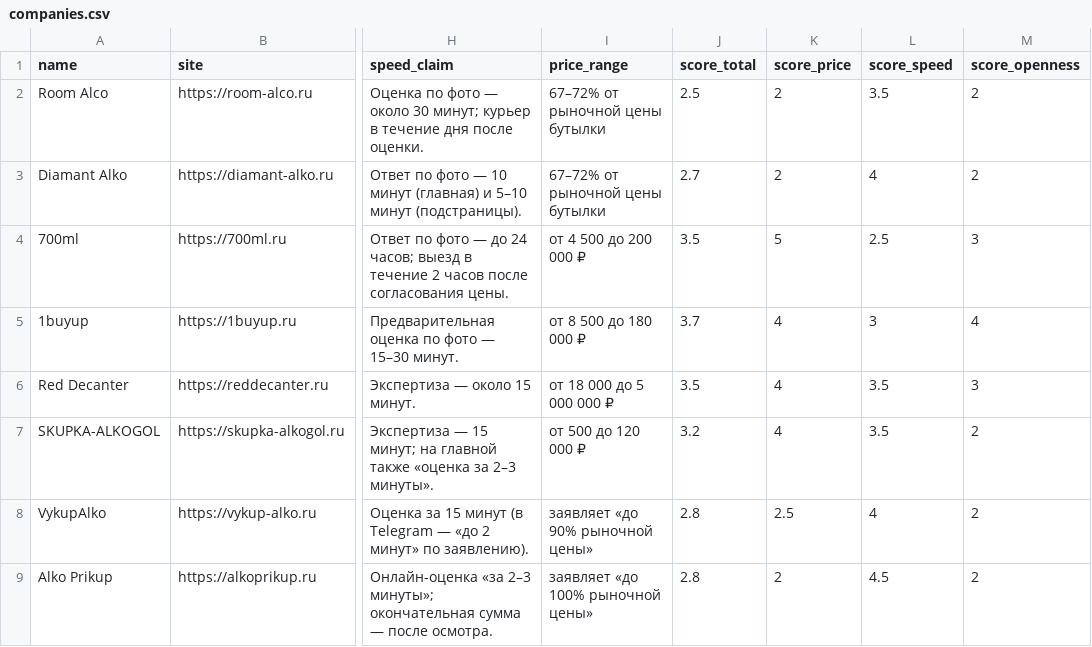
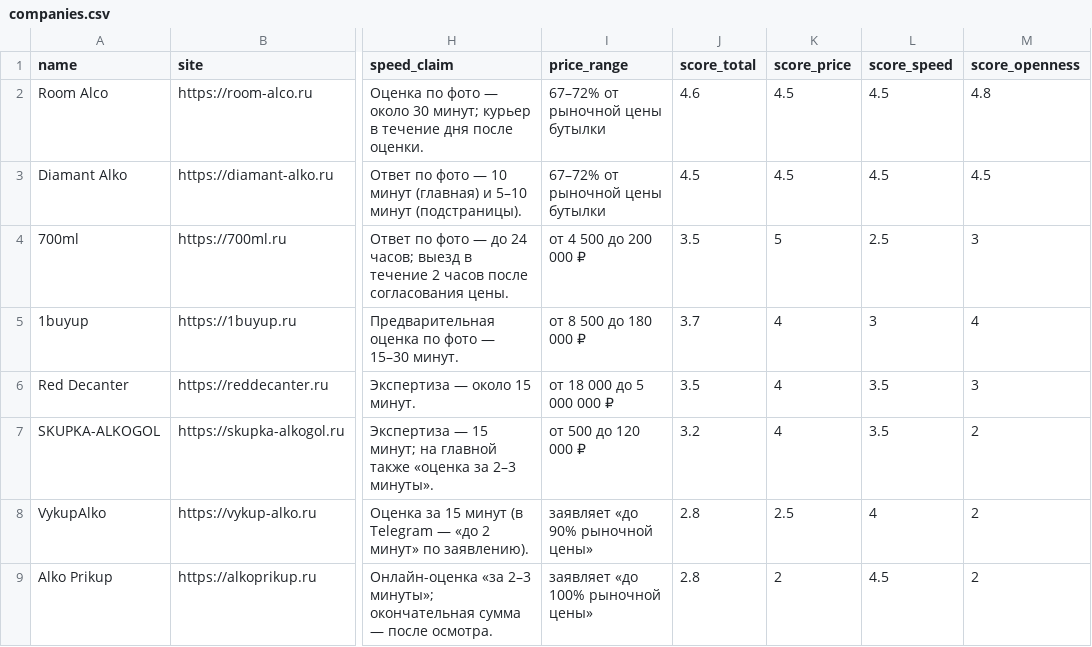
Before and after one commit to Elena20051990/1, a CSV file: data/companies.csv, drawn as a sheet; only a part is shown, gaps mark what is left out; the diff names each change by its address in the sheet, - before the commit and + after, or states it on an @@ line.

```diff
--- a/data/companies.csv
+++ b/data/companies.csv
-J2 (score_total): 2.5
+J2 (score_total): 4.6
-K2:K3 (score_price): 2
+K2:K3 (score_price): 4.5
-L2 (score_speed): 3.5
+L2 (score_speed): 4.5
-M2 (score_openness): 2
+M2 (score_openness): 4.8
-J3 (score_total): 2.7
+J3 (score_total): 4.5
-L3 (score_speed): 4
+L3 (score_speed): 4.5
-M3 (score_openness): 2
+M3 (score_openness): 4.5
```
Also changed, not shown: 9 other files.
